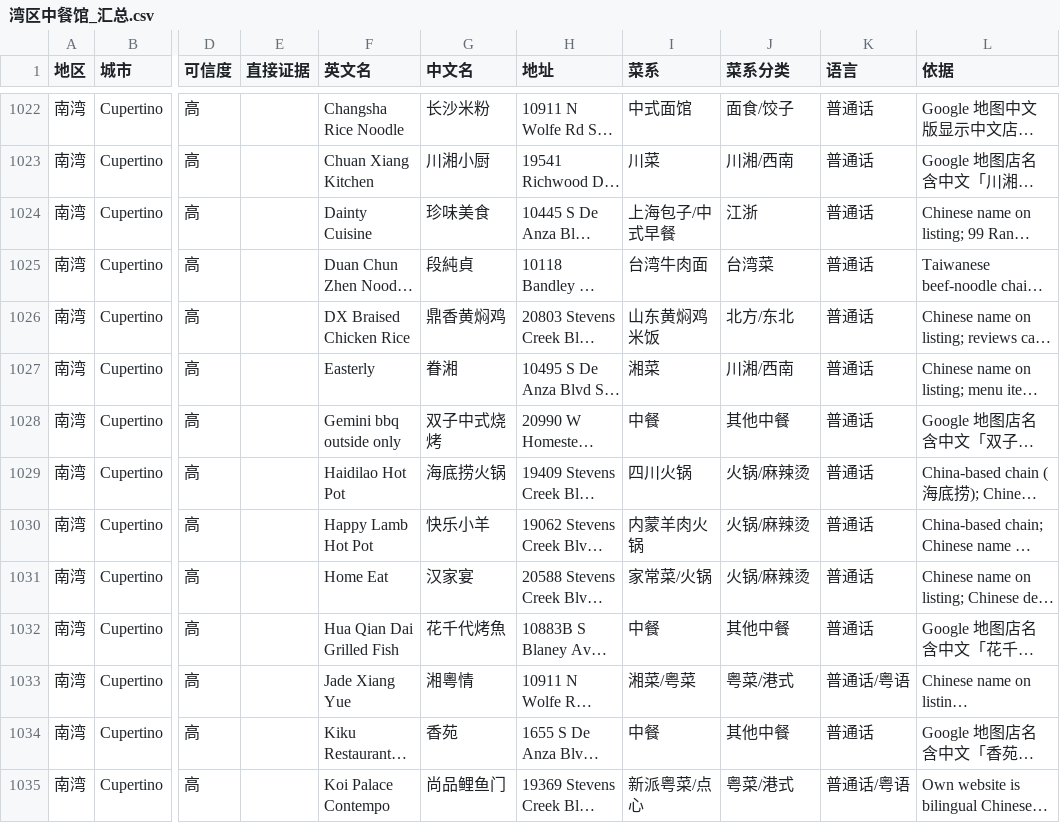
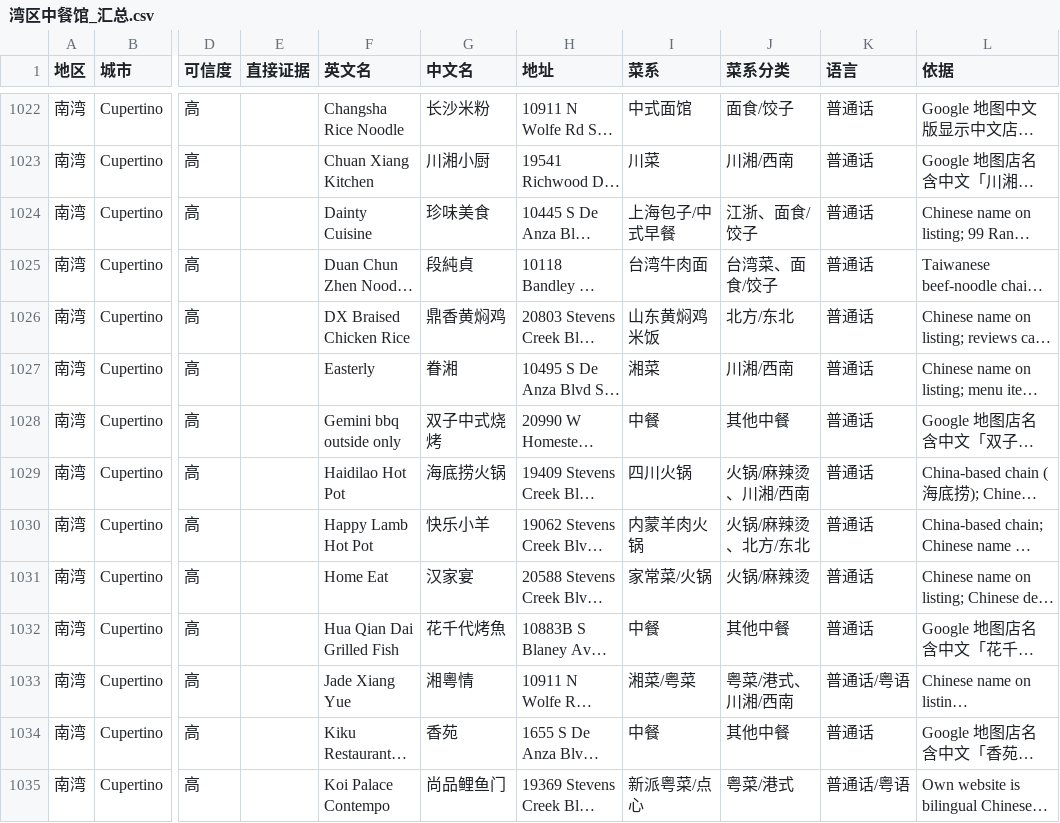
Before and after one commit to fanyix/sfbay_chinese_restaurants, a CSV file: 湾区中餐馆_汇总.csv, drawn as a sheet; only a part is shown, gaps mark what is left out; long unchanged cells end in …; the diff covers the shown part only; the diff names each change by its address in the sheet, - before the commit and + after, or states it on an @@ line.

```diff
--- a/湾区中餐馆_汇总.csv
+++ b/湾区中餐馆_汇总.csv
-J1024 (菜系分类): 江浙
+J1024 (菜系分类): 江浙、面食/饺子
-J1025 (菜系分类): 台湾菜
+J1025 (菜系分类): 台湾菜、面食/饺子
-J1029 (菜系分类): 火锅/麻辣烫
+J1029 (菜系分类): 火锅/麻辣烫、川湘/西南
-J1030 (菜系分类): 火锅/麻辣烫
+J1030 (菜系分类): 火锅/麻辣烫、北方/东北
-J1033 (菜系分类): 粤菜/港式
+J1033 (菜系分类): 粤菜/港式、川湘/西南
```
Also changed, not shown: 131 edited cells elsewhere in this file, 7 other files.
